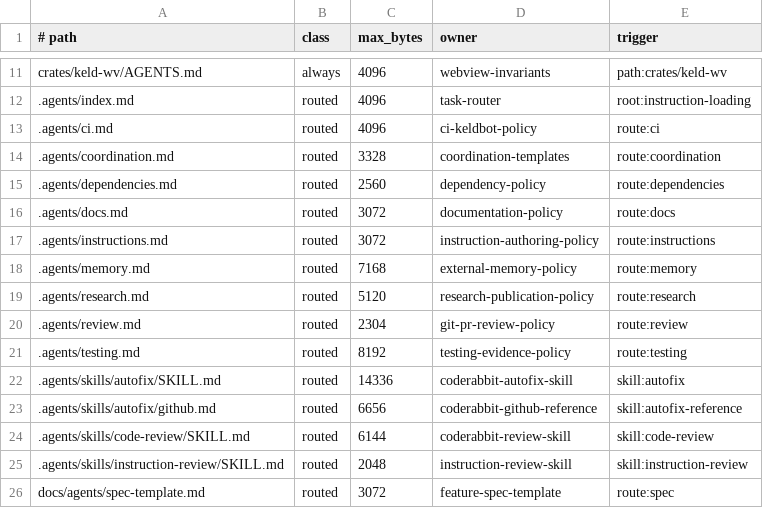
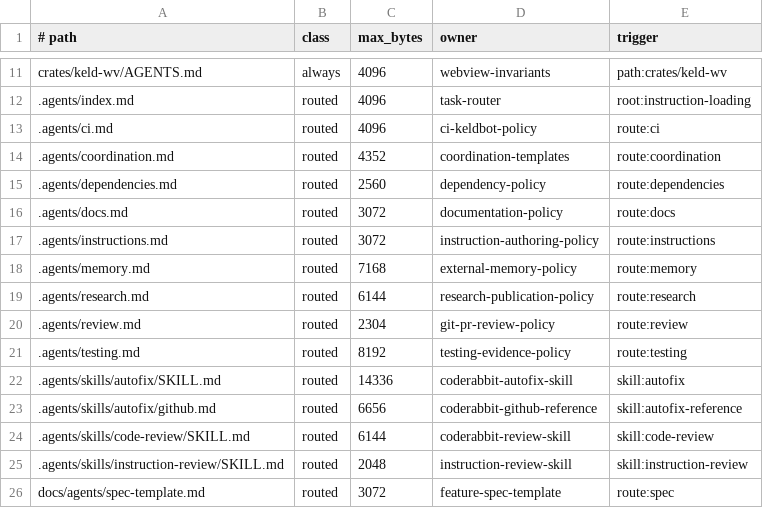
Before and after one commit to gyldlab/keld, a TSV file: .agents/instruction-budget.tsv, drawn as a sheet; only a part is shown, gaps mark what is left out.

Commit message:
docs(agents): require current-documentation receipts (#202)
* docs(agents): require current-documentation receipts

* test(agents): enforce current documentation routes

* fix(agents): close receipt section boundaries

* test(agents): reject historical receipt headings

* fix(agents): close receipt owner sections

```diff
--- a/.agents/instruction-budget.tsv
+++ b/.agents/instruction-budget.tsv
@@ -13,3 +13,3 @@ crates/keld-wv/AGENTS.md	always	4096	webview-invariants	path:crates/keld-wv
 .agents/ci.md	routed	4096	ci-keldbot-policy	route:ci
-.agents/coordination.md	routed	3328	coordination-templates	route:coordination
+.agents/coordination.md	routed	4352	coordination-templates	route:coordination
 .agents/dependencies.md	routed	2560	dependency-policy	route:dependencies
@@ -18,3 +18,3 @@ crates/keld-wv/AGENTS.md	always	4096	webview-invariants	path:crates/keld-wv
 .agents/memory.md	routed	7168	external-memory-policy	route:memory
-.agents/research.md	routed	5120	research-publication-policy	route:research
+.agents/research.md	routed	6144	research-publication-policy	route:research
 .agents/review.md	routed	2304	git-pr-review-policy	route:review
```
Also changed, not shown: 8 other files.
